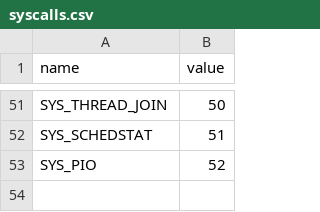
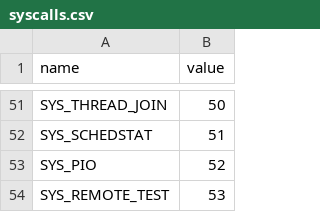
Before and after one commit to yafengabc/TinyOS, a CSV file: abi/syscalls.csv, drawn as a sheet; only a part is shown, gaps mark what is left out; the diff names each change by its address in the sheet, - before the commit and + after, or states it on an @@ line.

Commit message:
kernel: land the C7 endpoint shape over a loopback lower (B-6 first half)
remote_ep.h states the contract the P4 LP core and the C6 companion will
share: send/recv are task-context, poll/link_state run in task or tick
context, and remote_ep_irq() is the only ISR entry - it sets pending and does
no I/O, leaving the tick to drain it with the state already updated.  Liveness
is a last_rx_tick property rather than a heartbeat command, and capacity comes
from remote_ep_caps() instead of macros, because the two lowers will disagree
and a mock cannot settle that.

The loopback lower is the first implementation.  SYS_REMOTE_TEST (appended to
the syscall table) runs send/recv ordering, the empty-queue case, the
IRQ-sets-pending rule and poll's L2/liveness update, so the shape is exercised
before any hardware exists.  On the user side it is `rselftest`.

Verified: rselftest prints ok on QEMU rv32/rv32smp/arm and on the C3 board;
eleven targets plus x86 build; T0 green.  A real lower is still open by
design, not by accident.

```diff
--- a/abi/syscalls.csv
+++ b/abi/syscalls.csv
+row 54: SYS_REMOTE_TEST | 53
```
Also changed, not shown: 10 other files.
